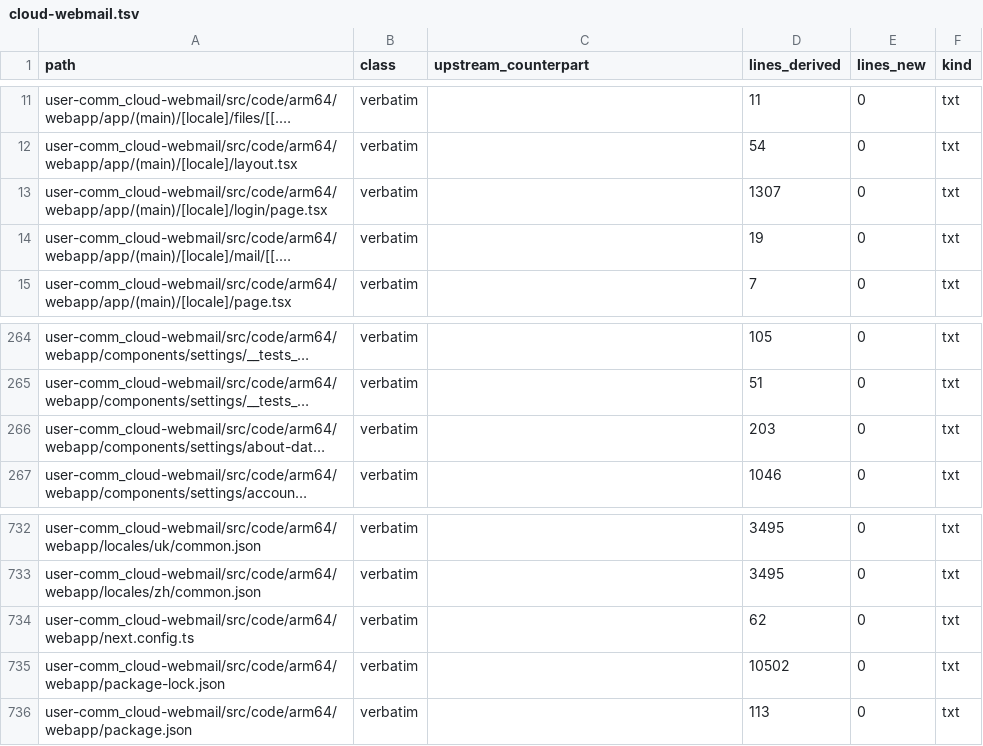
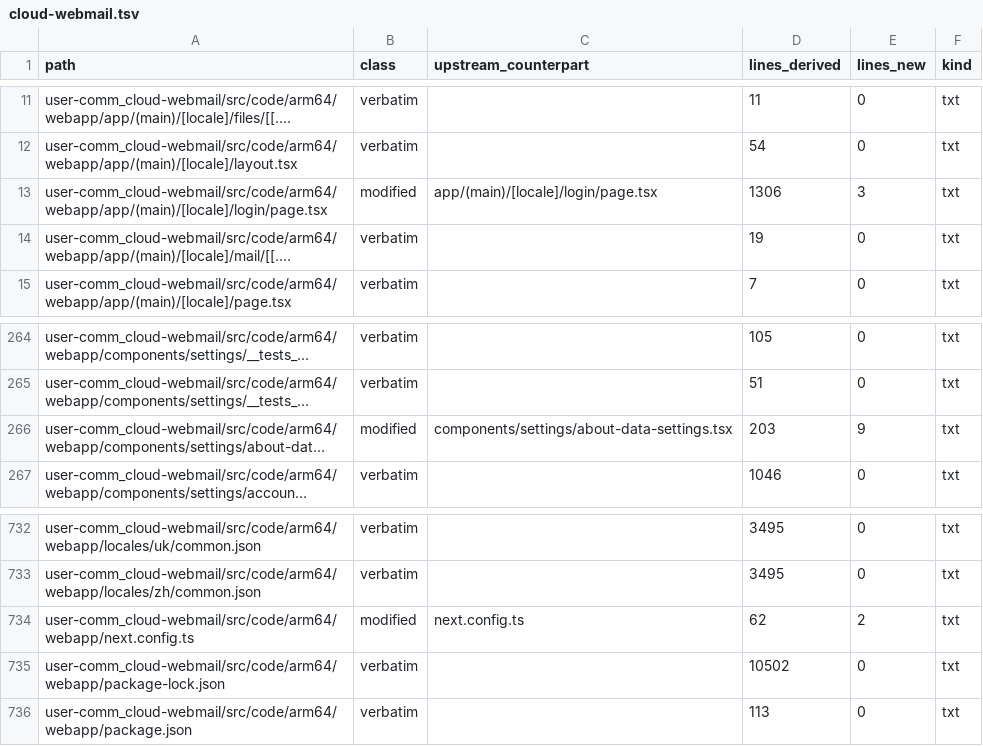
Before and after one commit to diegonmarcos/cloud-u-containers, a TSV file: licenses/provenance/cloud-webmail.tsv, drawn as a sheet; only a part is shown, gaps mark what is left out; long unchanged cells end in …; the diff names each change by its address in the sheet, - before the commit and + after, or states it on an @@ line.

```diff
--- a/licenses/provenance/cloud-webmail.tsv
+++ b/licenses/provenance/cloud-webmail.tsv
-B13 (class): verbatim
+B13 (class): modified
-C13 (upstream_counterpart): (empty)
+C13 (upstream_counterpart): app/(main)/[locale]/login/page.tsx
-D13 (lines_derived): 1307
+D13 (lines_derived): 1306
-E13 (lines_new): 0
+E13 (lines_new): 3
-B266 (class): verbatim
+B266 (class): modified
-C266 (upstream_counterpart): (empty)
+C266 (upstream_counterpart): components/settings/about-data-settings.tsx
-E266 (lines_new): 0
+E266 (lines_new): 9
-B734 (class): verbatim
+B734 (class): modified
-C734 (upstream_counterpart): (empty)
+C734 (upstream_counterpart): next.config.ts
-E734 (lines_new): 0
+E734 (lines_new): 2
```
Also changed, not shown: 13 other files.
